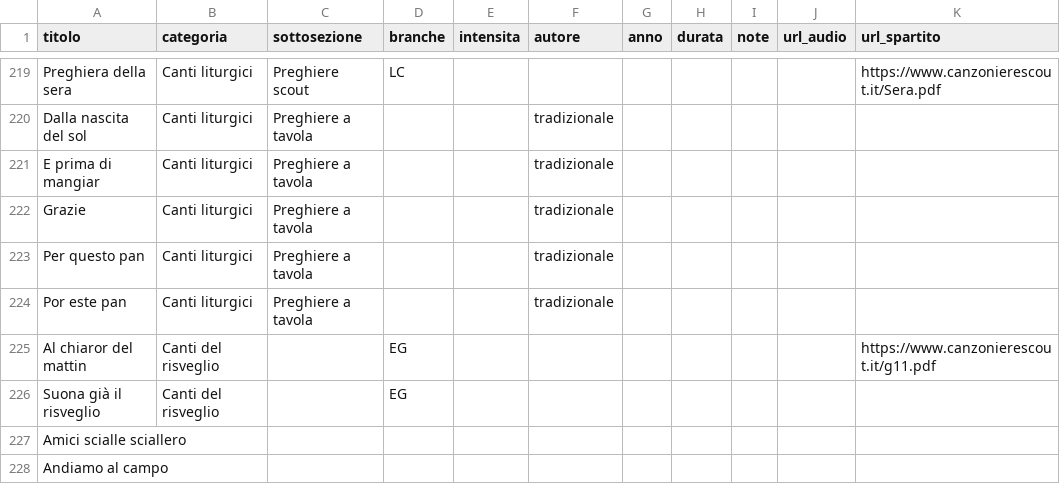
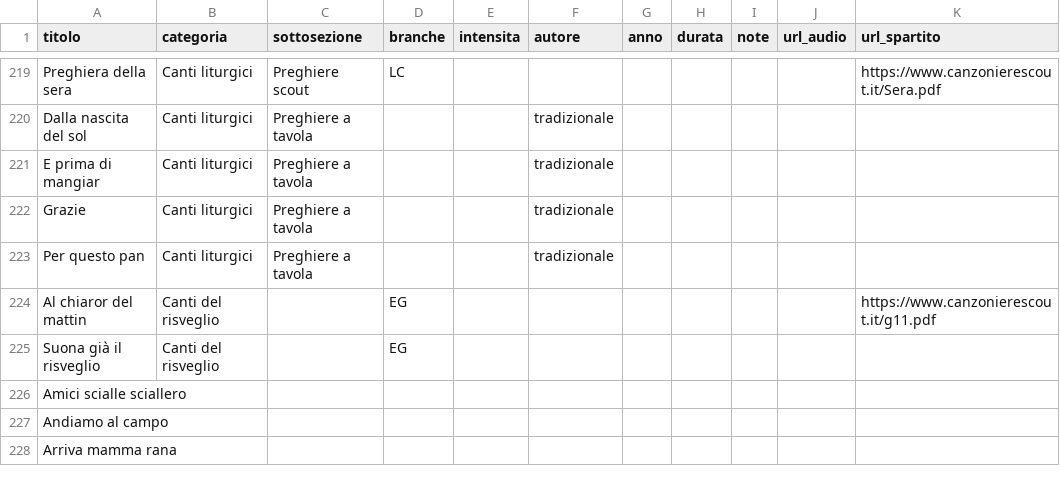
Before and after one commit to lc-ncltt/canzoniere_scout, a CSV file: data/elenco.csv, drawn as a sheet; only a part is shown, gaps mark what is left out; the shorter side is filled out with more unchanged rows.

Commit message:
Tolto Por este pan

```diff
--- a/data/elenco.csv
+++ b/data/elenco.csv
@@ -223,3 +223,2 @@ Grazie;Canti liturgici;Preghiere a tavola;;;tradizionale;;;;;
 Per questo pan;Canti liturgici;Preghiere a tavola;;;tradizionale;;;;;
-Por este pan;Canti liturgici;Preghiere a tavola;;;tradizionale;;;;;
 Al chiaror del mattin;Canti del risveglio;;EG;;;;;;;https://www.canzonierescout.it/g11.pdf
```
Also changed, not shown: data/fonti.csv, 1 other file.
